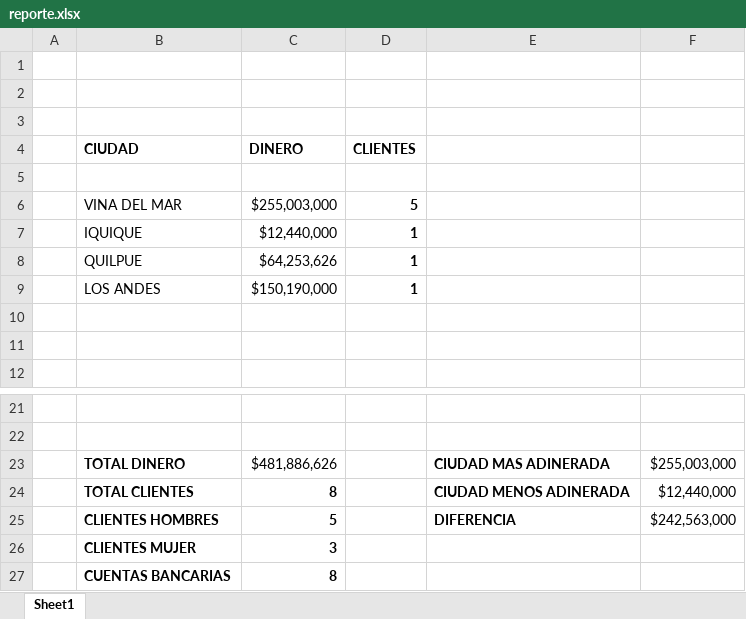
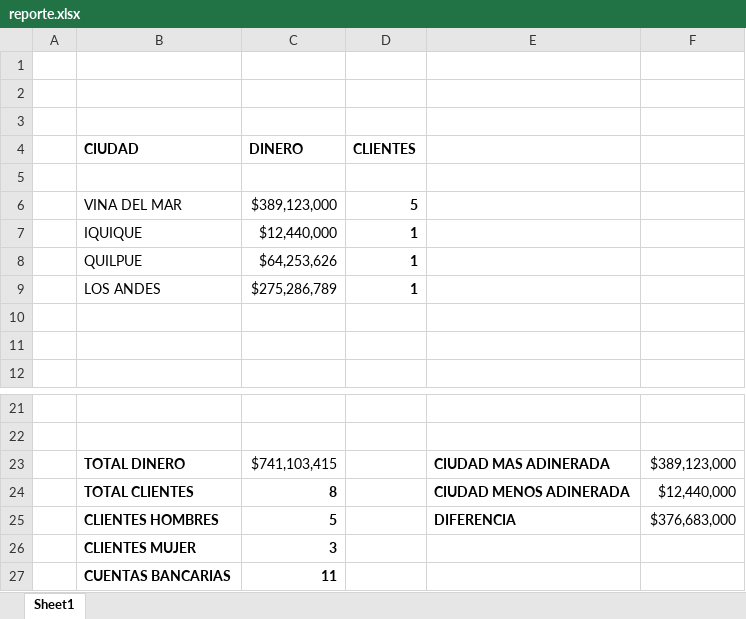
Before and after one commit to mariodorochesi/MKBank, an Excel workbook: Resumen/reporte.xlsx, sheet Sheet1, drawn as a sheet; only a part is shown, gaps mark what is left out; values as stored, in another font and other column widths than the file's, no borders; charts and pictures not drawn; the diff names each change by its address in the sheet, - before the commit and + after, or states it on an @@ line.

```diff
--- a/Resumen/reporte.xlsx (sheet Sheet1)
+++ b/Resumen/reporte.xlsx (sheet Sheet1)
-C6 (DINERO): $255,003,000
+C6 (DINERO): $389,123,000
-C9 (DINERO): $150,190,000
+C9 (DINERO): $275,286,789
-C23 (DINERO): $481,886,626
+C23 (DINERO): $741,103,415
-F23: $255,003,000
+F23: $389,123,000
-F25: $242,563,000
+F25: $376,683,000
-C27 (DINERO): 8
+C27 (DINERO): 11
```
Also changed, not shown: charts or pictures, 45 other files.
